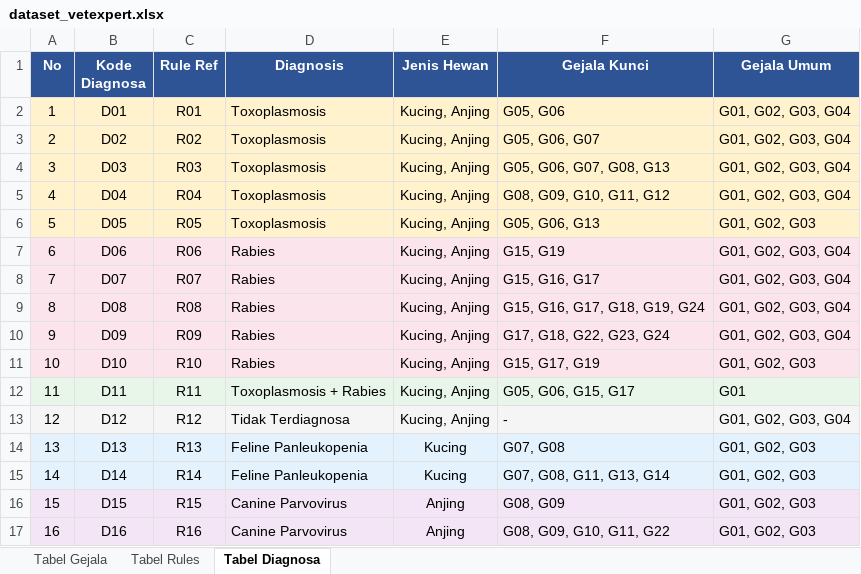
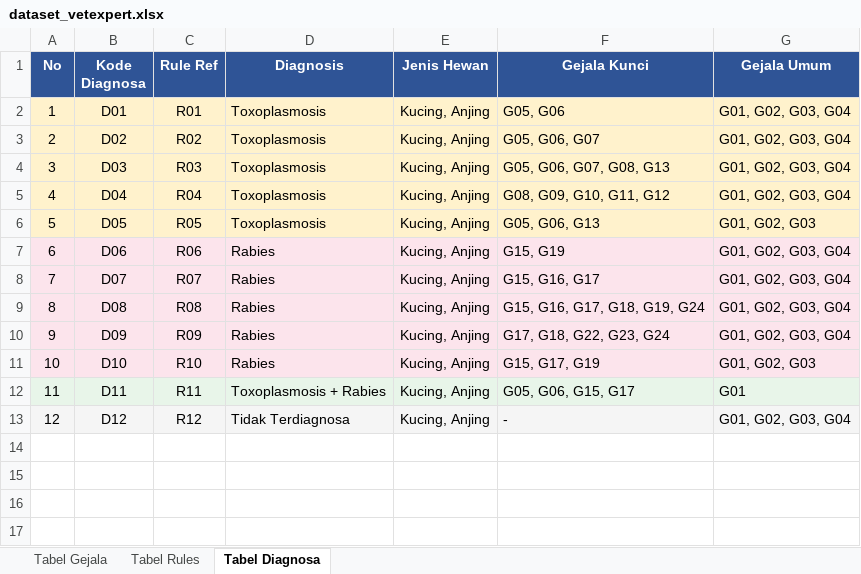
Before and after one commit to ndfjdfj3-collab/AI, an Excel workbook: dataset_vetexpert.xlsx, sheet Tabel Diagnosa, drawn as a sheet; values as stored, in another font and other column widths than the file's, no borders; the diff names each change by its address in the sheet, - before the commit and + after, or states it on an @@ line.

```diff
--- a/dataset_vetexpert.xlsx (sheet Tabel Diagnosa)
+++ b/dataset_vetexpert.xlsx (sheet Tabel Diagnosa)
-row 14: 13 | D13 | R13 | Feline Panleukopenia | Kucing | G07, G08 | G01, G02, G03
-row 15: 14 | D14 | R14 | Feline Panleukopenia | Kucing | G07, G08, G11, G13, G14 | G01, G02, G03
-row 16: 15 | D15 | R15 | Canine Parvovirus | Anjing | G08, G09 | G01, G02, G03
-row 17: 16 | D16 | R16 | Canine Parvovirus | Anjing | G08, G09, G10, G11, G22 | G01, G02, G03
```
Also changed, not shown: sheet Tabel Rules, sheet Tabel Gejala, 7 other files.
